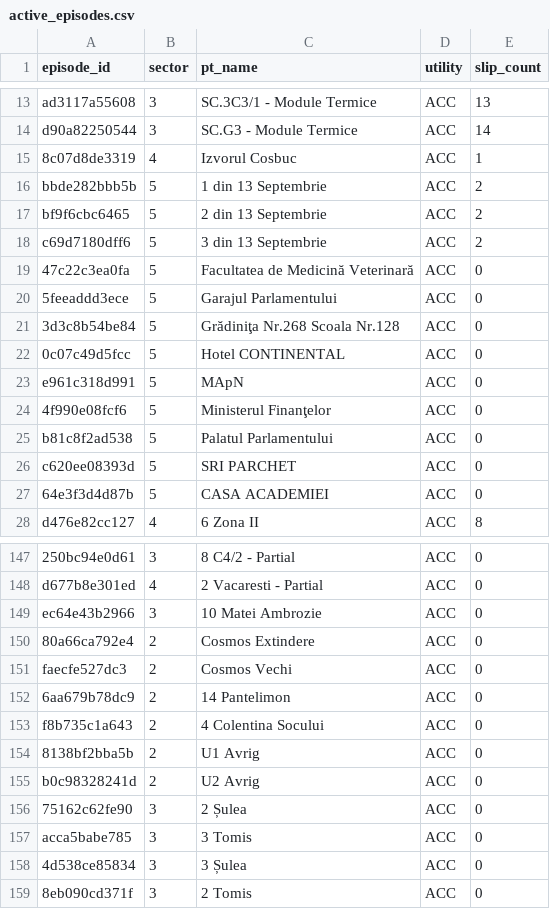
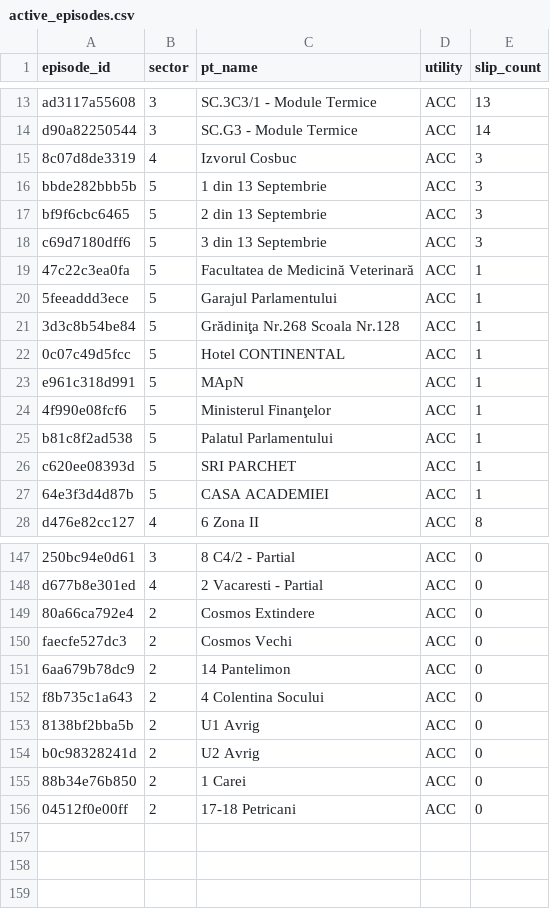
Before and after one commit to FlorinPopaCodes/termoficare-data, a CSV file: data/derived/active_episodes.csv, drawn as a sheet; only a part is shown, gaps mark what is left out; removed rows and columns are numbered as before the commit, all else as after; the diff covers the shown part only; the diff names each change by its address in the sheet, - before the commit and + after, or states it on an @@ line.

```diff
--- a/data/derived/active_episodes.csv
+++ b/data/derived/active_episodes.csv
-E15 (slip_count): 1
+E15 (slip_count): 3
-E16:E18 (slip_count): 2
+E16:E18 (slip_count): 3
-E19:E27 (slip_count): 0
+E19:E27 (slip_count): 1
-row 149: ec64e43b2966 | 3 | 10 Matei Ambrozie | ACC | 0
-row 156: 75162c62fe90 | 3 | 2 Șulea | ACC | 0
-row 157: acca5babe785 | 3 | 3 Tomis | ACC | 0
-row 158: 4d538ce85834 | 3 | 3 Șulea | ACC | 0
-row 159: 8eb090cd371f | 3 | 2 Tomis | ACC | 0
+row 155: 88b34e76b850 | 2 | 1 Carei | ACC | 0
+row 156: 04512f0e00ff | 2 | 17-18 Petricani | ACC | 0
```
Also changed, not shown: 6 edited cells elsewhere in this file, data/derived/on_time_rates.csv, 4 other files.
